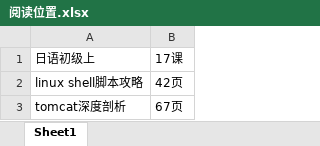
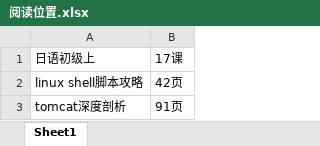
Before and after one commit to MeinAJ/files4java, an Excel workbook: 阅读/阅读位置.xlsx, sheet Sheet1, drawn as a sheet; values as stored, in another font and other column widths than the file's, no borders; the diff names each change by its address in the sheet, - before the commit and + after, or states it on an @@ line.

Commit message:
更新阅读量

```diff
--- a/阅读/阅读位置.xlsx (sheet Sheet1)
+++ b/阅读/阅读位置.xlsx (sheet Sheet1)
-B3: 67页
+B3: 91页
```
